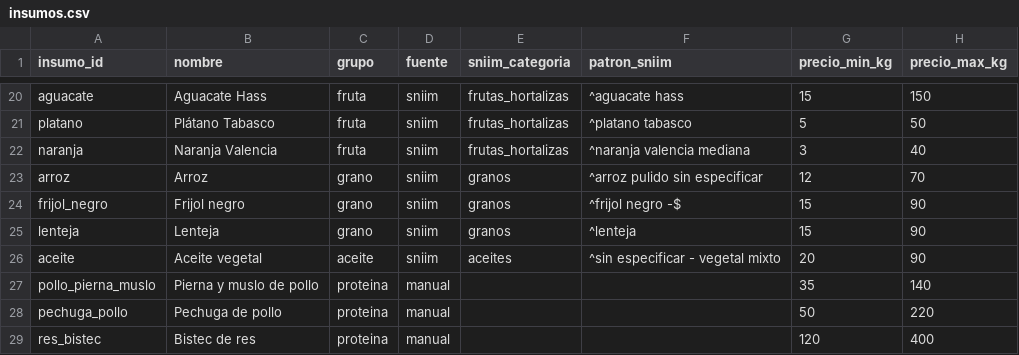
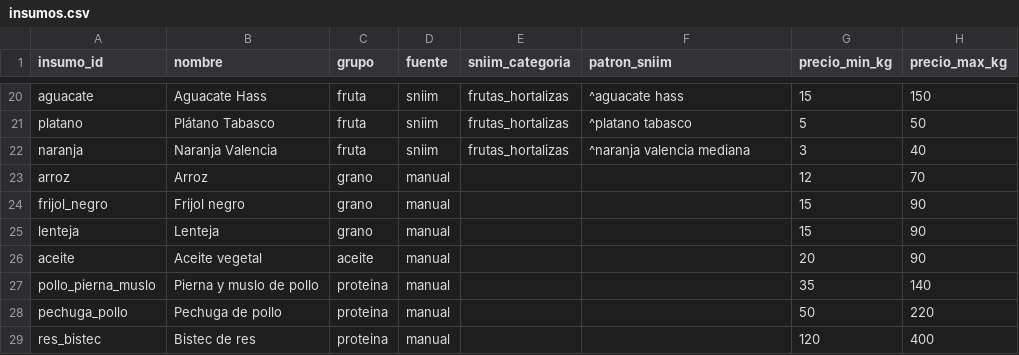
Before and after one commit to lulugtz11/Optimizador-de-precios-, a CSV file: config/insumos.csv, drawn as a sheet; only a part is shown, gaps mark what is left out.

```diff
--- a/config/insumos.csv
+++ b/config/insumos.csv
@@ -22,6 +22,6 @@ platano,Plátano Tabasco,fruta,sniim,frutas_hortalizas,^platano tabasco,5,50
 naranja,Naranja Valencia,fruta,sniim,frutas_hortalizas,^naranja valencia mediana,3,40
-arroz,Arroz,grano,sniim,granos,^arroz pulido sin especificar,12,70
-frijol_negro,Frijol negro,grano,sniim,granos,^frijol negro -$,15,90
-lenteja,Lenteja,grano,sniim,granos,^lenteja,15,90
-aceite,Aceite vegetal,aceite,sniim,aceites,^sin especificar - vegetal mixto,20,90
+arroz,Arroz,grano,manual,,,12,70
+frijol_negro,Frijol negro,grano,manual,,,15,90
+lenteja,Lenteja,grano,manual,,,15,90
+aceite,Aceite vegetal,aceite,manual,,,20,90
 pollo_pierna_muslo,Pierna y muslo de pollo,proteina,manual,,,35,140
```
Also changed, not shown: 3 other files.
